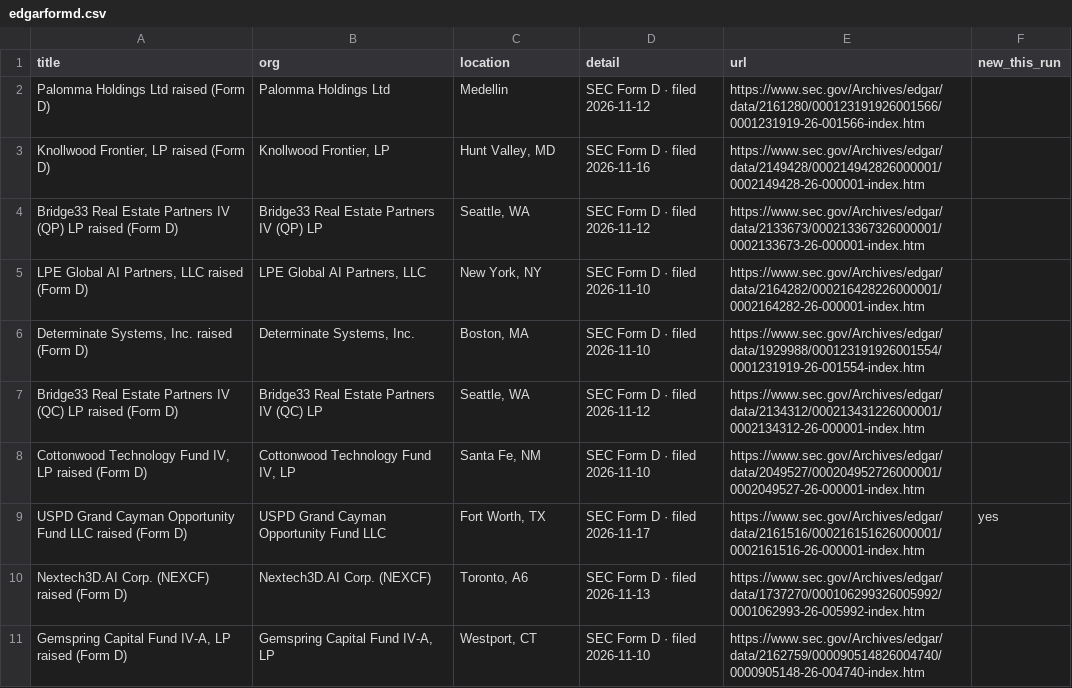
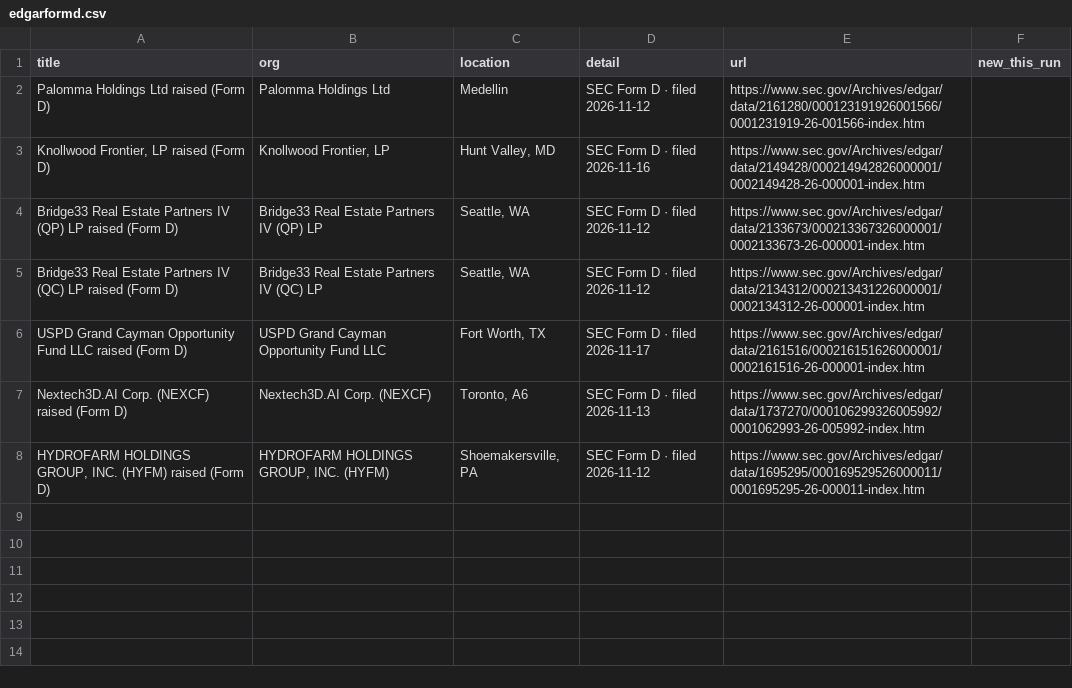
Before and after one commit to Neel2667/pipekeeper, a CSV file: data/exports/edgarformd.csv, drawn as a sheet.

```diff
--- a/data/exports/edgarformd.csv
+++ b/data/exports/edgarformd.csv
@@ -4,8 +4,5 @@ Palomma Holdings Ltd raised (Form D),Palomma Holdings Ltd,Medellin,SEC Form D ·
 Bridge33 Real Estate Partners IV (QP) LP raised (Form D),Bridge33 Real Estate Partners IV (QP) LP,"Seattle, WA",SEC Form D · filed 2026-11-12,https://www.sec.gov/Archives/edgar/data/2133673/000213367326000001/0002133673-26-000001-index.htm,
-"LPE Global AI Partners, LLC raised (Form D)","LPE Global AI Partners, LLC","New York, NY",SEC Form D · filed 2026-11-10,https://www.sec.gov/Archives/edgar/data/2164282/000216428226000001/0002164282-26-000001-index.htm,
-"Determinate Systems, Inc. raised (Form D)","Determinate Systems, Inc.","Boston, MA",SEC Form D · filed 2026-11-10,https://www.sec.gov/Archives/edgar/data/1929988/000123191926001554/0001231919-26-001554-index.htm,
 Bridge33 Real Estate Partners IV (QC) LP raised (Form D),Bridge33 Real Estate Partners IV (QC) LP,"Seattle, WA",SEC Form D · filed 2026-11-12,https://www.sec.gov/Archives/edgar/data/2134312/000213431226000001/0002134312-26-000001-index.htm,
-"Cottonwood Technology Fund IV, LP raised (Form D)","Cottonwood Technology Fund IV, LP","Santa Fe, NM",SEC Form D · filed 2026-11-10,https://www.sec.gov/Archives/edgar/data/2049527/000204952726000001/0002049527-26-000001-index.htm,
-USPD Grand Cayman Opportunity Fund LLC raised (Form D),USPD Grand Cayman Opportunity Fund LLC,"Fort Worth, TX",SEC Form D · filed 2026-11-17,https://www.sec.gov/Archives/edgar/data/2161516/000216151626000001/0002161516-26-000001-index.htm,yes
+USPD Grand Cayman Opportunity Fund LLC raised (Form D),USPD Grand Cayman Opportunity Fund LLC,"Fort Worth, TX",SEC Form D · filed 2026-11-17,https://www.sec.gov/Archives/edgar/data/2161516/000216151626000001/0002161516-26-000001-index.htm,
 Nextech3D.AI Corp. (NEXCF) raised (Form D),Nextech3D.AI Corp. (NEXCF),"Toronto, A6",SEC Form D · filed 2026-11-13,https://www.sec.gov/Archives/edgar/data/1737270/000106299326005992/0001062993-26-005992-index.htm,
-"Gemspring Capital Fund IV-A, LP raised (Form D)","Gemspring Capital Fund IV-A, LP","Westport, CT",SEC Form D · filed 2026-11-10,https://www.sec.gov/Archives/edgar/data/2162759/000090514826004740/0000905148-26-004740-index.htm,
+"HYDROFARM HOLDINGS GROUP, INC. (HYFM) raised (Form D)","HYDROFARM HOLDINGS GROUP, INC. (HYFM)","Shoemakersville, PA",SEC Form D · filed 2026-11-12,https://www.sec.gov/Archives/edgar/data/1695295/000169529526000011/0001695295-26-000011-index.htm,
```
Also changed, not shown: data/exports/clinicaltrials.csv, data/exports/himalayas.csv, 20 other files.
